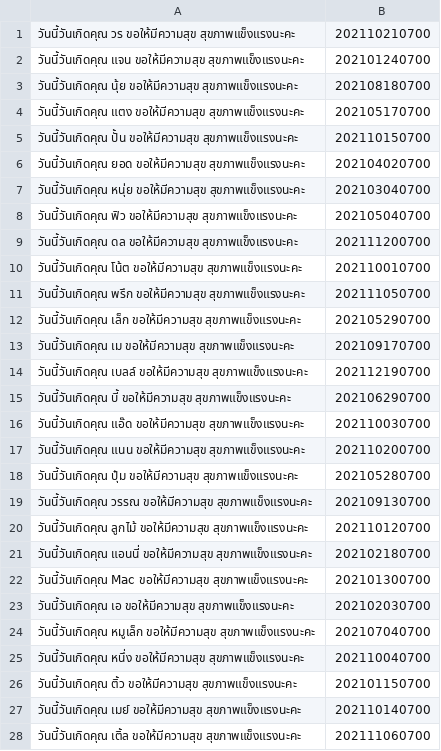
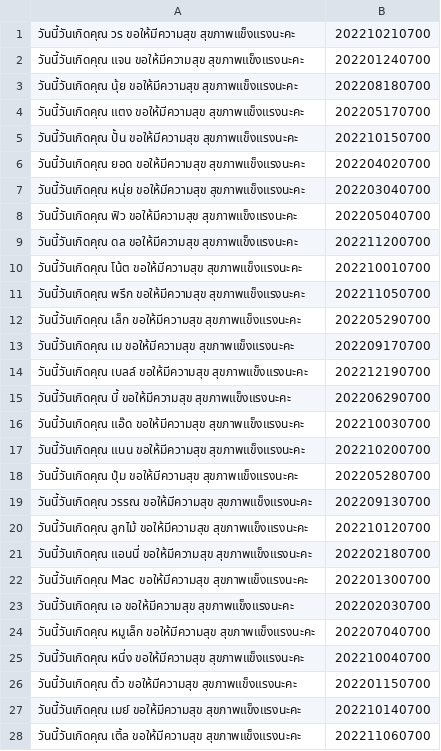
Before and after one commit to inwini/line-birthday-bot-V2, a CSV file: vocab.csv, drawn as a sheet; only a part is shown; the diff covers the shown part only.

```diff
--- a/vocab.csv
+++ b/vocab.csv
@@ -1,28 +1,28 @@
-วันนี้วันเกิดคุณ วร ขอให้มีความสุข สุขภาพแข็งแรงนะคะ,202110210700
-วันนี้วันเกิดคุณ แจน ขอให้มีความสุข สุขภาพแข็งแรงนะคะ,202101240700
-วันนี้วันเกิดคุณ นุ้ย ขอให้มีความสุข สุขภาพแข็งแรงนะคะ,202108180700
-วันนี้วันเกิดคุณ แตง ขอให้มีความสุข สุขภาพแข็งแรงนะคะ,202105170700
-วันนี้วันเกิดคุณ ปั้น ขอให้มีความสุข สุขภาพแข็งแรงนะคะ,202110150700
-วันนี้วันเกิดคุณ ยอด ขอให้มีความสุข สุขภาพแข็งแรงนะคะ,202104020700
-วันนี้วันเกิดคุณ หนุ่ย ขอให้มีความสุข สุขภาพแข็งแรงนะคะ,202103040700
-วันนี้วันเกิดคุณ ฟิว ขอให้มีความสุข สุขภาพแข็งแรงนะคะ,202105040700
-วันนี้วันเกิดคุณ ดล ขอให้มีความสุข สุขภาพแข็งแรงนะคะ,202111200700
-วันนี้วันเกิดคุณ โน้ต ขอให้มีความสุข สุขภาพแข็งแรงนะคะ,202110010700
-วันนี้วันเกิดคุณ พรึก ขอให้มีความสุข สุขภาพแข็งแรงนะคะ,202111050700
-วันนี้วันเกิดคุณ เล็ก ขอให้มีความสุข สุขภาพแข็งแรงนะคะ,202105290700
-วันนี้วันเกิดคุณ เม ขอให้มีความสุข สุขภาพแข็งแรงนะคะ,202109170700
-วันนี้วันเกิดคุณ เบลล์ ขอให้มีความสุข สุขภาพแข็งแรงนะคะ,202112190700
-วันนี้วันเกิดคุณ บี้ ขอให้มีความสุข สุขภาพแข็งแรงนะคะ,202106290700
-วันนี้วันเกิดคุณ แอ๊ด ขอให้มีความสุข สุขภาพแข็งแรงนะคะ,202110030700
-วันนี้วันเกิดคุณ แนน ขอให้มีความสุข สุขภาพแข็งแรงนะคะ,202110200700
-วันนี้วันเกิดคุณ ปุ๋ม ขอให้มีความสุข สุขภาพแข็งแรงนะคะ,202105280700
-วันนี้วันเกิดคุณ วรรณ ขอให้มีความสุข สุขภาพแข็งแรงนะคะ,202109130700
-วันนี้วันเกิดคุณ ลูกไม้ ขอให้มีความสุข สุขภาพแข็งแรงนะคะ,202110120700
-วันนี้วันเกิดคุณ แอนนี่ ขอให้มีความสุข สุขภาพแข็งแรงนะคะ,202102180700
-วันนี้วันเกิดคุณ Mac ขอให้มีความสุข สุขภาพแข็งแรงนะคะ,202101300700
-วันนี้วันเกิดคุณ เอ ขอให้มีความสุข สุขภาพแข็งแรงนะคะ,202102030700
-วันนี้วันเกิดคุณ หมูเล็ก ขอให้มีความสุข สุขภาพแข็งแรงนะคะ,202107040700
-วันนี้วันเกิดคุณ หนึ่ง ขอให้มีความสุข สุขภาพแข็งแรงนะคะ,202110040700
-วันนี้วันเกิดคุณ ติ้ว ขอให้มีความสุข สุขภาพแข็งแรงนะคะ,202101150700
-วันนี้วันเกิดคุณ เมย์ ขอให้มีความสุข สุขภาพแข็งแรงนะคะ,202110140700
-วันนี้วันเกิดคุณ เติ้ล ขอให้มีความสุข สุขภาพแข็งแรงนะคะ,202111060700
+วันนี้วันเกิดคุณ วร ขอให้มีความสุข สุขภาพแข็งแรงนะคะ,202210210700,,,
+วันนี้วันเกิดคุณ แจน ขอให้มีความสุข สุขภาพแข็งแรงนะคะ,202201240700,,,
+วันนี้วันเกิดคุณ นุ้ย ขอให้มีความสุข สุขภาพแข็งแรงนะคะ,202208180700,,,
+วันนี้วันเกิดคุณ แตง ขอให้มีความสุข สุขภาพแข็งแรงนะคะ,202205170700,,,
+วันนี้วันเกิดคุณ ปั้น ขอให้มีความสุข สุขภาพแข็งแรงนะคะ,202210150700,,,
+วันนี้วันเกิดคุณ ยอด ขอให้มีความสุข สุขภาพแข็งแรงนะคะ,202204020700,,,
+วันนี้วันเกิดคุณ หนุ่ย ขอให้มีความสุข สุขภาพแข็งแรงนะคะ,202203040700,,,
+วันนี้วันเกิดคุณ ฟิว ขอให้มีความสุข สุขภาพแข็งแรงนะคะ,202205040700,,,
+วันนี้วันเกิดคุณ ดล ขอให้มีความสุข สุขภาพแข็งแรงนะคะ,202211200700,,,
+วันนี้วันเกิดคุณ โน้ต ขอให้มีความสุข สุขภาพแข็งแรงนะคะ,202210010700,,,
+วันนี้วันเกิดคุณ พรึก ขอให้มีความสุข สุขภาพแข็งแรงนะคะ,202211050700,,,
+วันนี้วันเกิดคุณ เล็ก ขอให้มีความสุข สุขภาพแข็งแรงนะคะ,202205290700,,,
+วันนี้วันเกิดคุณ เม ขอให้มีความสุข สุขภาพแข็งแรงนะคะ,202209170700,,,
+วันนี้วันเกิดคุณ เบลล์ ขอให้มีความสุข สุขภาพแข็งแรงนะคะ,202212190700,,,
+วันนี้วันเกิดคุณ บี้ ขอให้มีความสุข สุขภาพแข็งแรงนะคะ,202206290700,,,
+วันนี้วันเกิดคุณ แอ๊ด ขอให้มีความสุข สุขภาพแข็งแรงนะคะ,202210030700,,,
+วันนี้วันเกิดคุณ แนน ขอให้มีความสุข สุขภาพแข็งแรงนะคะ,202210200700,,,
+วันนี้วันเกิดคุณ ปุ๋ม ขอให้มีความสุข สุขภาพแข็งแรงนะคะ,202205280700,,,
+วันนี้วันเกิดคุณ วรรณ ขอให้มีความสุข สุขภาพแข็งแรงนะคะ,202209130700,,,
+วันนี้วันเกิดคุณ ลูกไม้ ขอให้มีความสุข สุขภาพแข็งแรงนะคะ,202210120700,,,
+วันนี้วันเกิดคุณ แอนนี่ ขอให้มีความสุข สุขภาพแข็งแรงนะคะ,202202180700,,,
+วันนี้วันเกิดคุณ Mac ขอให้มีความสุข สุขภาพแข็งแรงนะคะ,202201300700,,,
+วันนี้วันเกิดคุณ เอ ขอให้มีความสุข สุขภาพแข็งแรงนะคะ,202202030700,,,
+วันนี้วันเกิดคุณ หมูเล็ก ขอให้มีความสุข สุขภาพแข็งแรงนะคะ,202207040700,,,
+วันนี้วันเกิดคุณ หนึ่ง ขอให้มีความสุข สุขภาพแข็งแรงนะคะ,202210040700,,,
+วันนี้วันเกิดคุณ ติ้ว ขอให้มีความสุข สุขภาพแข็งแรงนะคะ,202201150700,,,
+วันนี้วันเกิดคุณ เมย์ ขอให้มีความสุข สุขภาพแข็งแรงนะคะ,202210140700,,,
+วันนี้วันเกิดคุณ เติ้ล ขอให้มีความสุข สุขภาพแข็งแรงนะคะ,202211060700,,,
```
Also changed, not shown: 28 edited cells elsewhere in this file.
